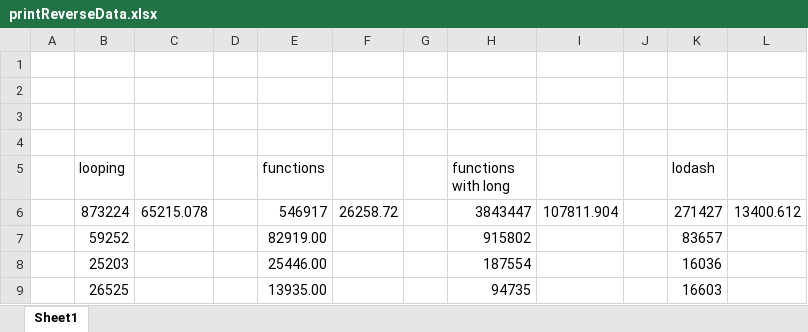
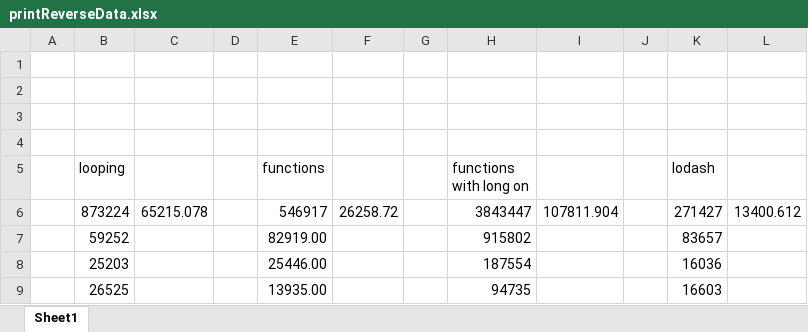
Before and after one commit to abiam222/Data-Structures-and-Algorithms, an Excel workbook: Javascript/Strings/printReverseData.xlsx, sheet Sheet1, drawn as a sheet; only a part is shown; values as stored, in another font and other column widths than the file's, no borders; the diff names each change by its address in the sheet, - before the commit and + after, or states it on an @@ line.

```diff
--- a/Javascript/Strings/printReverseData.xlsx (sheet Sheet1)
+++ b/Javascript/Strings/printReverseData.xlsx (sheet Sheet1)
-H5: functions with long
+H5: functions with long on
```
Also changed, not shown: 16 other files.
